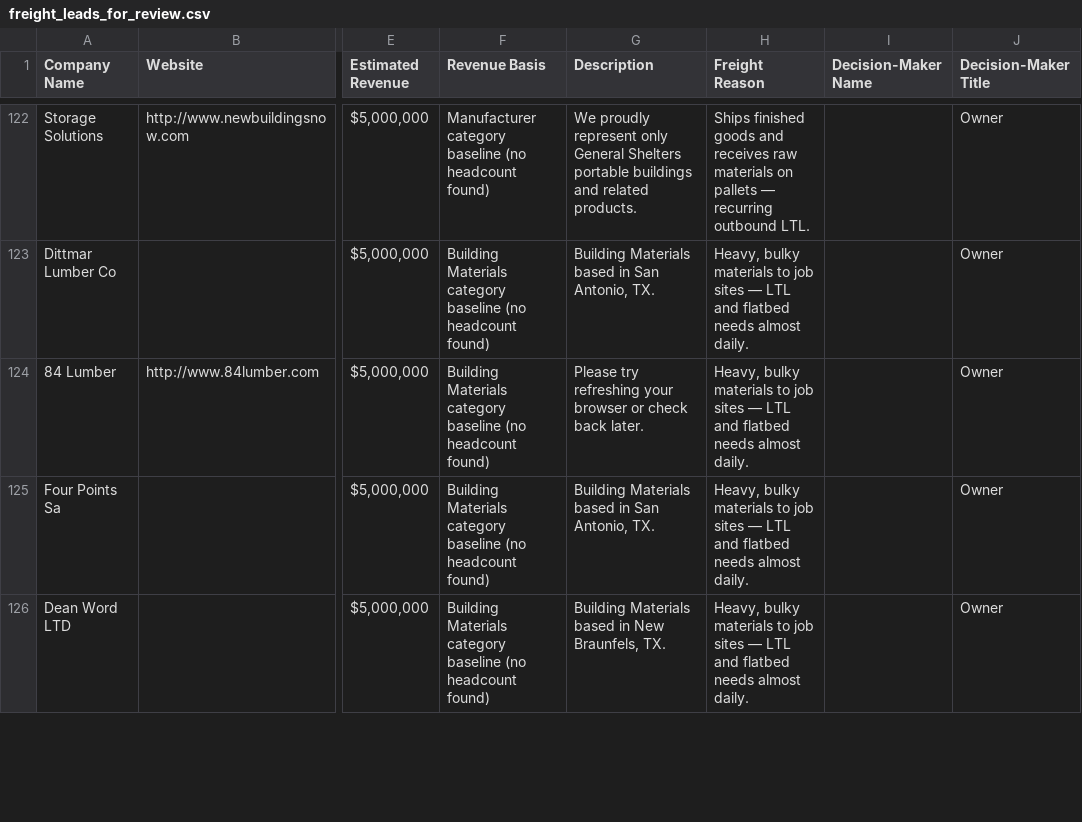
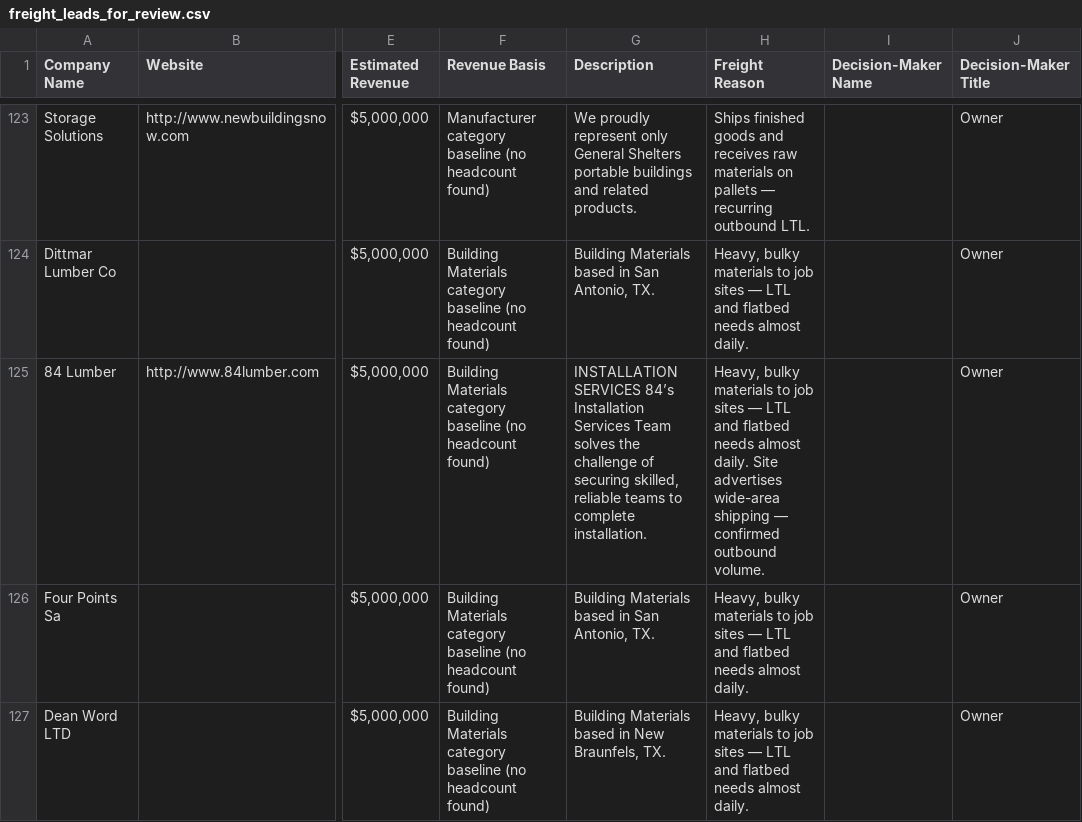
Before and after one commit to arthurval210-star/frequent-freight-2.5, a CSV file: exports/freight_leads_for_review.csv, drawn as a sheet; only a part is shown, gaps mark what is left out; addresses are those after the commit; the diff covers the shown part only; the diff names each change by its address in the sheet, - before the commit and + after, or states it on an @@ line.

```diff
--- a/exports/freight_leads_for_review.csv
+++ b/exports/freight_leads_for_review.csv
-G125 (Description): Please try refreshing your browser or check back later.
+G125 (Description): INSTALLATION SERVICES 84’s Installation Services Team solves the challenge of securing skilled, reliable teams to complete installation.
-H125 (Freight Reason): …almost daily.
+H125 (Freight Reason): …almost daily. Site advertises wide-area shipping — confirmed outbound volume.
```
Also changed, not shown: 8 added rows, 5 removed rows, 1 moved row and 10 edited cells elsewhere in this file, 2 other files.
